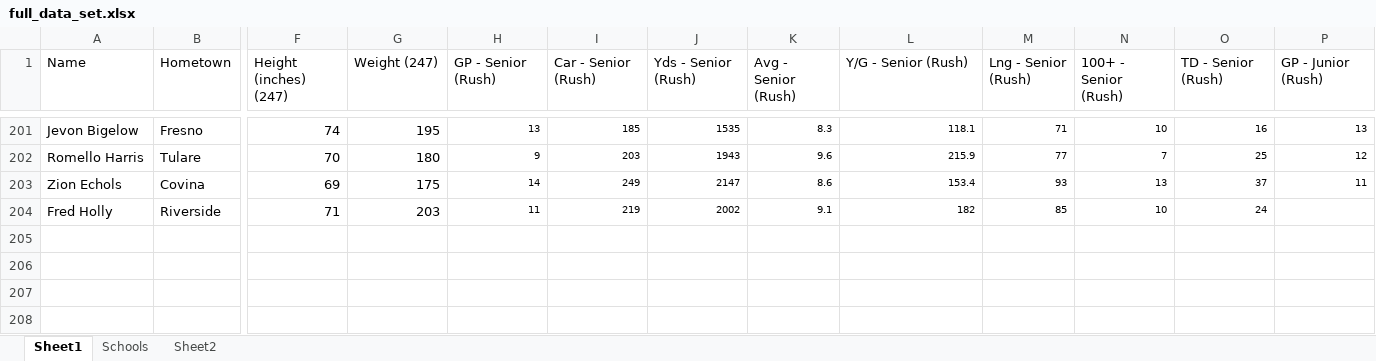
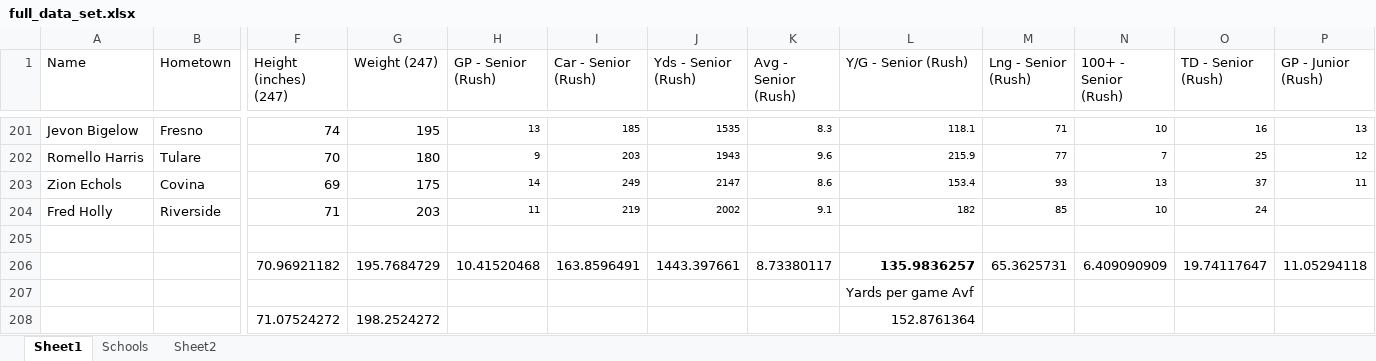
Before and after one commit to jamesjflan/mist7635, an Excel workbook: data/full_data_set.xlsx, sheet Sheet1, drawn as a sheet; only a part is shown, gaps mark what is left out; values as stored, in another font and other column widths than the file's, no borders; rows hold the shown columns only; the diff names each change by its address in the sheet, - before the commit and + after, or states it on an @@ line.

```diff
--- a/data/full_data_set.xlsx (sheet Sheet1)
+++ b/data/full_data_set.xlsx (sheet Sheet1)
+row 205: (empty)
+row 206:  |  | 70.96921182 | 195.7684729 | 10.41520468 | 163.8596491 | 1443.397661 | 8.73380117 | 135.9836257 | 65.3625731 | 6.409090909 | 19.74117647 | 11.05294118
+row 207:  |  |  |  |  |  |  |  | Yards per game Avf
+row 208:  |  | 71.07524272 | 198.2524272 |  |  |  |  | 152.8761364
```
Also changed, not shown: 5 other files.
